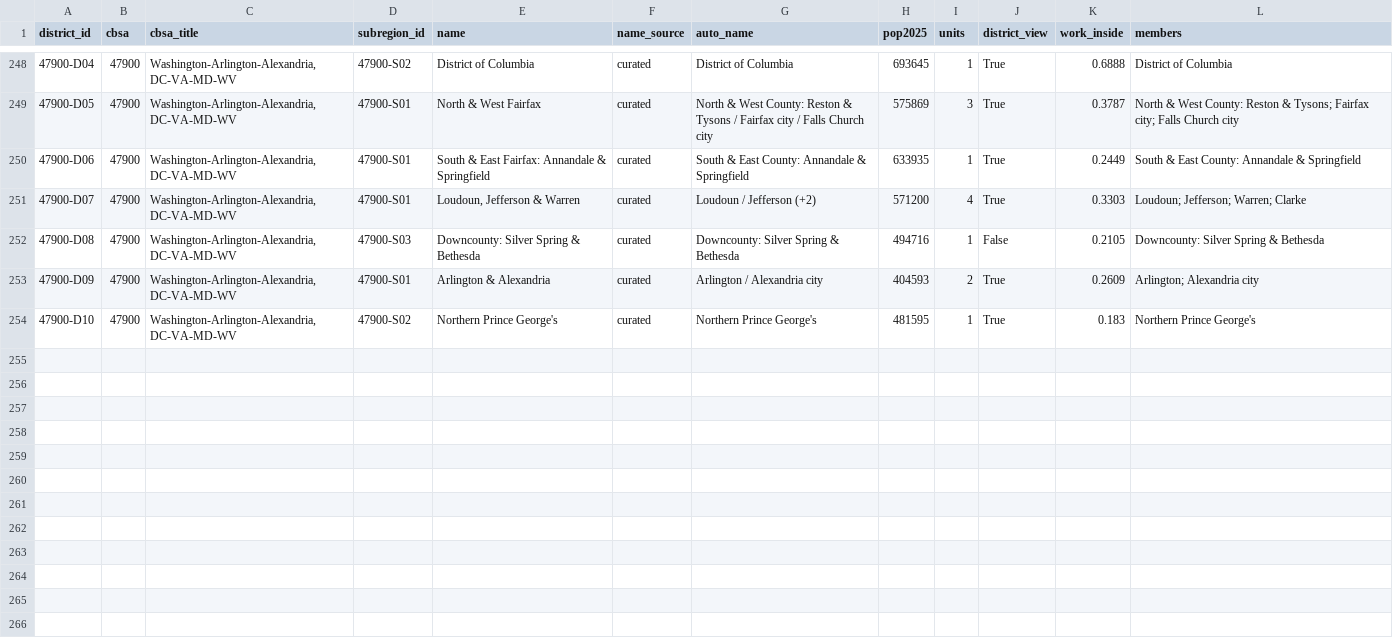
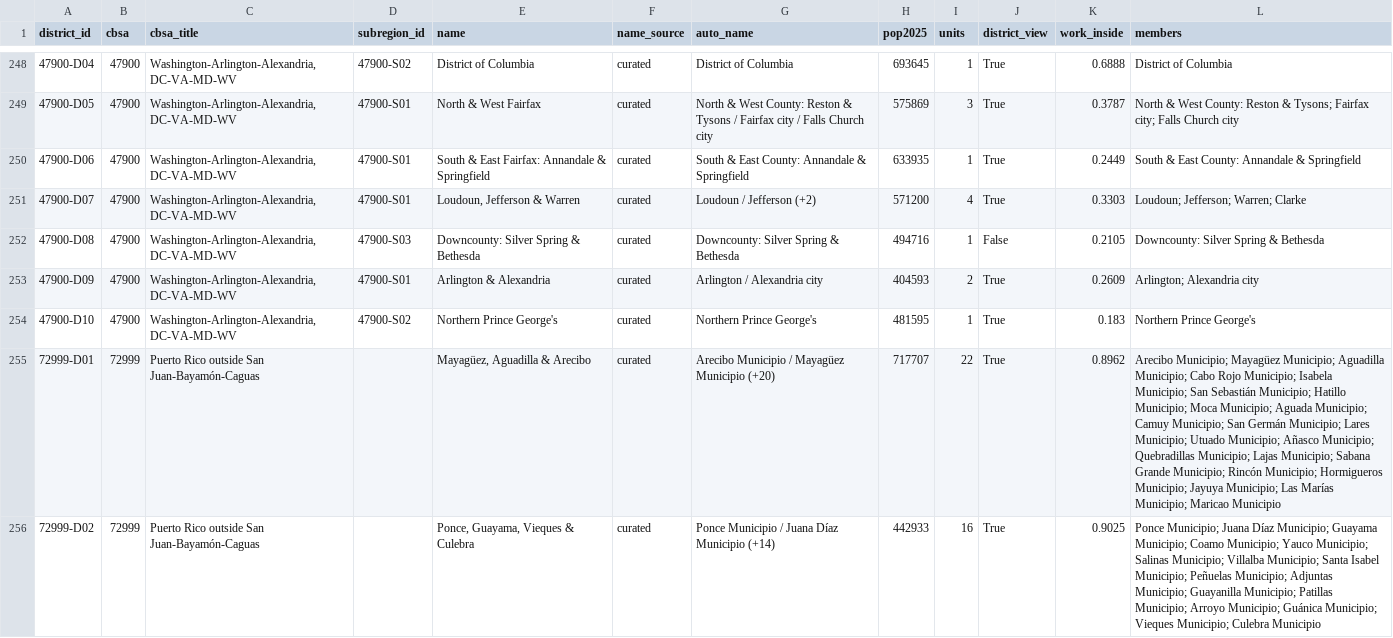
Before and after one commit to jcstockman/EconomicAtlas, a CSV file: regions/metros/districts.csv, drawn as a sheet; only a part is shown, gaps mark what is left out; the diff names each change by its address in the sheet, - before the commit and + after, or states it on an @@ line.

```diff
--- a/regions/metros/districts.csv
+++ b/regions/metros/districts.csv
+row 255: 72999-D01 | 72999 | Puerto Rico outside San Juan-Bayamón-Caguas |  | Mayagüez, Aguadilla & Arecibo | curated | Arecibo Municipio / Mayagüez Municipio (+20) | 717707 | 22 | True | 0.8962 | Arecibo Municipio; Mayagüez Municipio; Aguadilla Municipio; Cabo Rojo Municipio; Isabela Municipio; San Sebastián Municipio; Hatillo Municipio; Moca Municipio; Aguada Municipio; Camuy Municipio; San Germán Municipio; Lares Municipio; Utuado Municipio; Añasco Municipio; Quebradillas Municipio; Lajas Municipio; Sabana Grande Municipio; Rincón Municipio; Hormigueros Municipio; Jayuya Municipio; Las Marías Municipio; Maricao Municipio
+row 256: 72999-D02 | 72999 | Puerto Rico outside San Juan-Bayamón-Caguas |  | Ponce, Guayama, Vieques & Culebra | curated | Ponce Municipio / Juana Díaz Municipio (+14) | 442933 | 16 | True | 0.9025 | Ponce Municipio; Juana Díaz Municipio; Guayama Municipio; Coamo Municipio; Yauco Municipio; Salinas Municipio; Villalba Municipio; Santa Isabel Municipio; Peñuelas Municipio; Adjuntas Municipio; Guayanilla Municipio; Patillas Municipio; Arroyo Municipio; Guánica Municipio; Vieques Municipio; Culebra Municipio
```
Also changed, not shown: regions/metros/crosswalk_unit_metro.csv, regions/metros/metro_names.csv, 8 other files.
